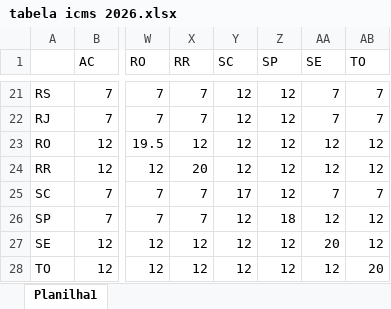
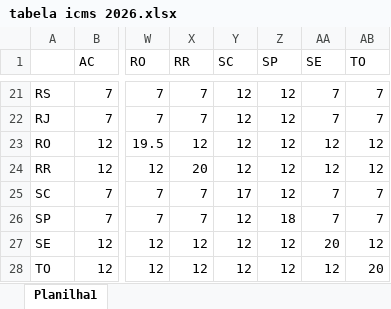
Before and after one commit to LuckbrjDev/calculadora-icms-2026, an Excel workbook: tabela icms 2026.xlsx, sheet Planilha1, drawn as a sheet; only a part is shown, gaps mark what is left out; values as stored, in another font and other column widths than the file's, no borders; the diff names each change by its address in the sheet, - before the commit and + after, or states it on an @@ line.

```diff
--- a/tabela icms 2026.xlsx (sheet Planilha1)
+++ b/tabela icms 2026.xlsx (sheet Planilha1)
-AA26 (SE): 12
+AA26 (SE): 7
-AB26 (TO): 12
+AB26 (TO): 7
```
Also changed, not shown: charts or pictures, 1 other file.
